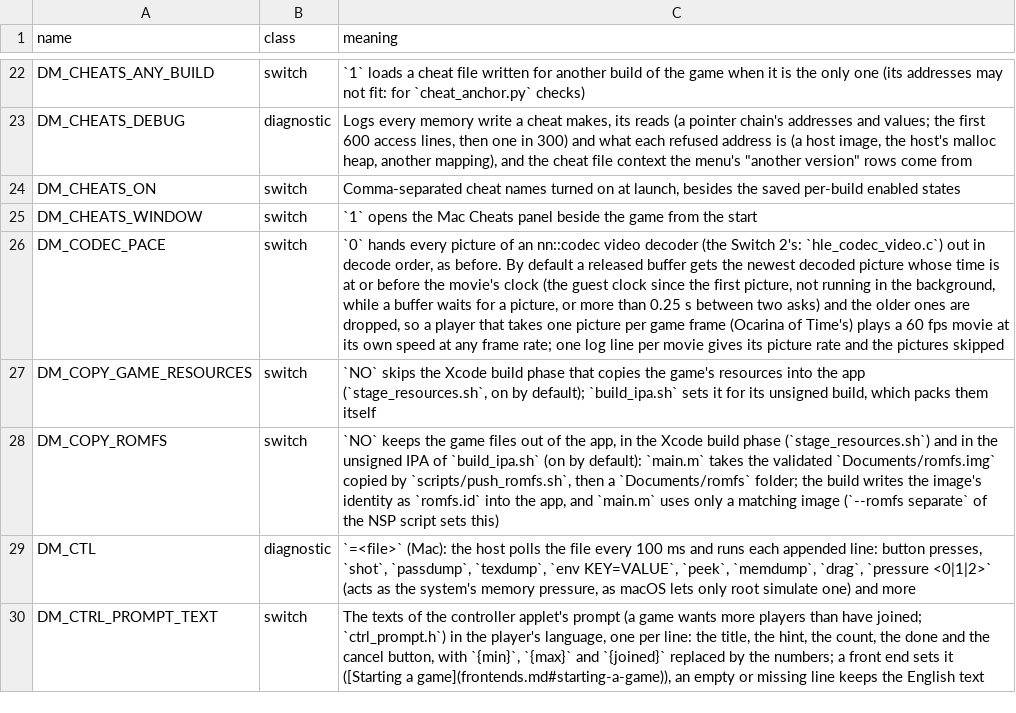
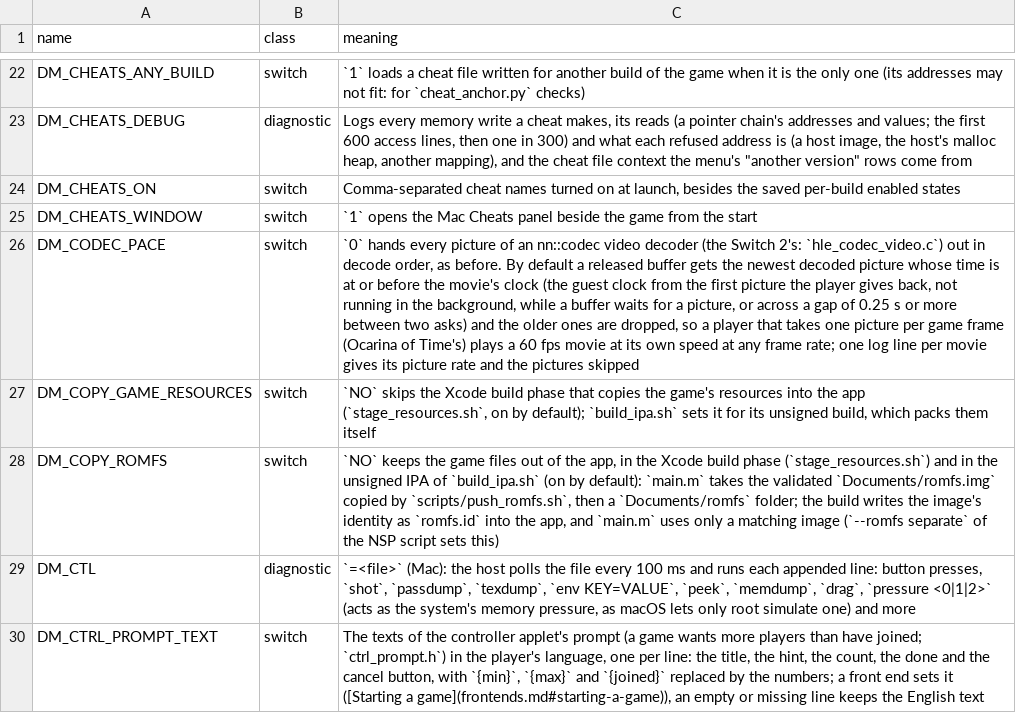
Before and after one commit to kencalx/NX18, a TSV file: docs/env_switches.tsv, drawn as a sheet; only a part is shown, gaps mark what is left out; the diff names each change by its address in the sheet, - before the commit and + after, or states it on an @@ line.

```diff
--- a/docs/env_switches.tsv
+++ b/docs/env_switches.tsv
-C26 (meaning): …guest clock since the first picture, not running in the background, while a buffer waits for a picture, or more than 0.25 s between two…
+C26 (meaning): …guest clock from the first picture the player gives back, not running in the background, while a buffer waits for a picture, or across a gap of 0.25 s or more between two…
```
Also changed, not shown: 5 other files.
